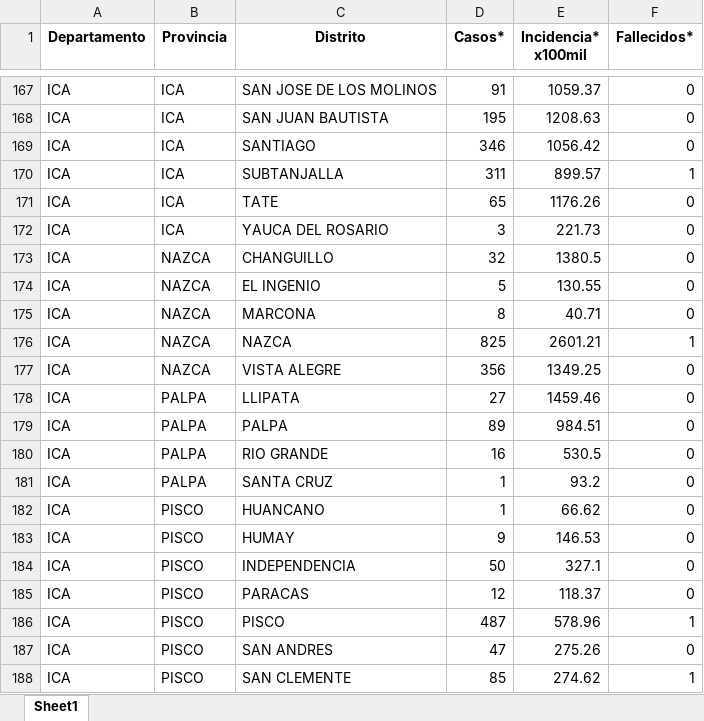
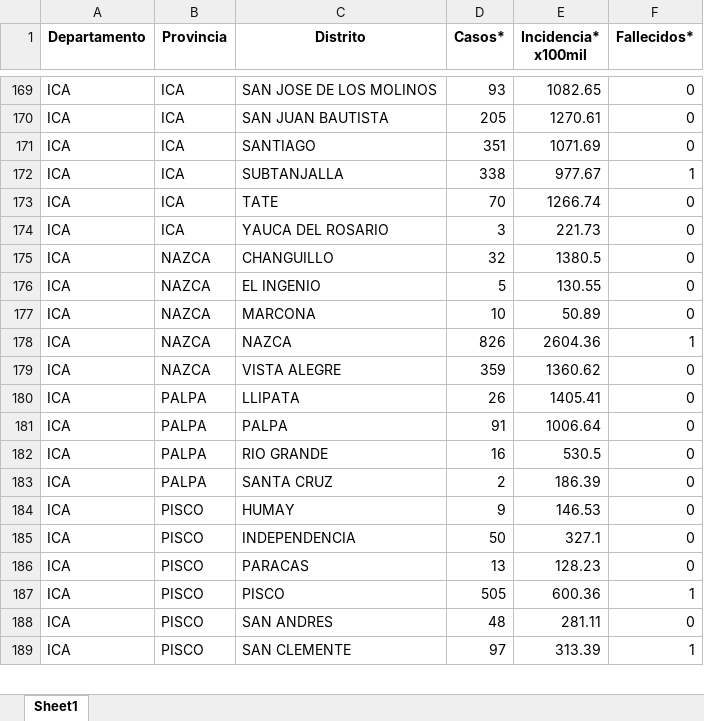
Before and after one commit to jlhuacles/dengue-final, an Excel workbook: indicadores_dengue_diario_distrito.xlsx, sheet Sheet1, drawn as a sheet; only a part is shown, gaps mark what is left out; values as stored, in another font and other column widths than the file's, no borders; removed rows and columns are numbered as before the commit, all else as after; the diff covers the shown part only; the diff names each change by its address in the sheet, - before the commit and + after, or states it on an @@ line.

```diff
--- a/indicadores_dengue_diario_distrito.xlsx (sheet Sheet1)
+++ b/indicadores_dengue_diario_distrito.xlsx (sheet Sheet1)
-D169 (Casos*): 91
+D169 (Casos*): 93
-E169 (Incidencia* x100mil): 1059.37
+E169 (Incidencia* x100mil): 1082.65
-D170 (Casos*): 195
+D170 (Casos*): 205
-E170 (Incidencia* x100mil): 1208.63
+E170 (Incidencia* x100mil): 1270.61
-D171 (Casos*): 346
+D171 (Casos*): 351
-E171 (Incidencia* x100mil): 1056.42
+E171 (Incidencia* x100mil): 1071.69
-D172 (Casos*): 311
+D172 (Casos*): 338
-E172 (Incidencia* x100mil): 899.57
+E172 (Incidencia* x100mil): 977.67
-D173 (Casos*): 65
+D173 (Casos*): 70
-E173 (Incidencia* x100mil): 1176.26
+E173 (Incidencia* x100mil): 1266.74
-D177 (Casos*): 8
+D177 (Casos*): 10
-E177 (Incidencia* x100mil): 40.71
+E177 (Incidencia* x100mil): 50.89
-D178 (Casos*): 825
+D178 (Casos*): 826
-E178 (Incidencia* x100mil): 2601.21
+E178 (Incidencia* x100mil): 2604.36
-D179 (Casos*): 356
+D179 (Casos*): 359
-E179 (Incidencia* x100mil): 1349.25
+E179 (Incidencia* x100mil): 1360.62
-D180 (Casos*): 27
+D180 (Casos*): 26
-E180 (Incidencia* x100mil): 1459.46
+E180 (Incidencia* x100mil): 1405.41
-D181 (Casos*): 89
+D181 (Casos*): 91
-E181 (Incidencia* x100mil): 984.51
+E181 (Incidencia* x100mil): 1006.64
-D183 (Casos*): 1
+D183 (Casos*): 2
-E183 (Incidencia* x100mil): 93.2
+E183 (Incidencia* x100mil): 186.39
-row 182: ICA | PISCO | HUANCANO | 1 | 66.62 | 0
-D186 (Casos*): 12
+D186 (Casos*): 13
-E186 (Incidencia* x100mil): 118.37
+E186 (Incidencia* x100mil): 128.23
-D187 (Casos*): 487
+D187 (Casos*): 505
-E187 (Incidencia* x100mil): 578.96
+E187 (Incidencia* x100mil): 600.36
-D188 (Casos*): 47
+D188 (Casos*): 48
-E188 (Incidencia* x100mil): 275.26
+E188 (Incidencia* x100mil): 281.11
-D189 (Casos*): 85
+D189 (Casos*): 97
-E189 (Incidencia* x100mil): 274.62
+E189 (Incidencia* x100mil): 313.39
```
Also changed, not shown: 4 added rows, 1 removed row and 561 edited cells elsewhere in this sheet.
